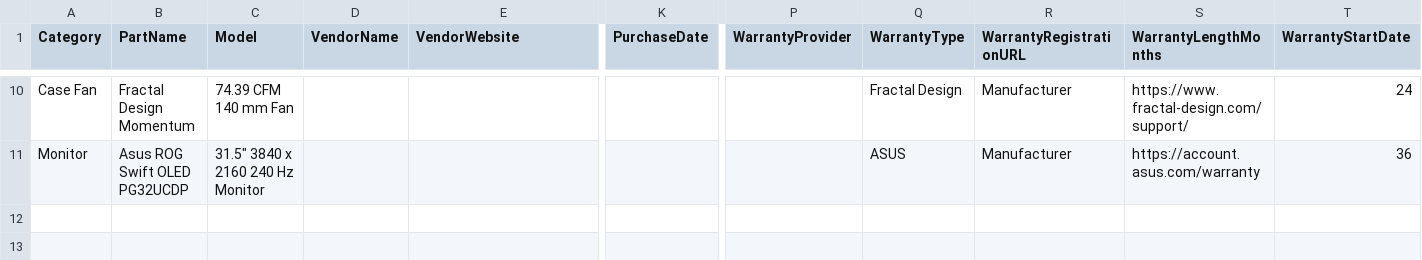
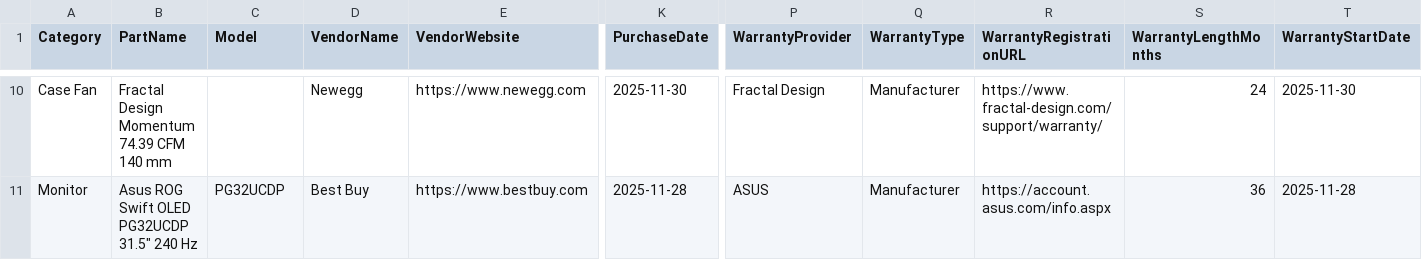
Before and after one commit to vvikramjhu/pc-build-matrix-tracker, a CSV file: data/pc_parts.csv, drawn as a sheet; only a part is shown, gaps mark what is left out; the diff covers the shown part only; the diff names each change by its address in the sheet, - before the commit and + after, or states it on an @@ line.

```diff
--- a/data/pc_parts.csv
+++ b/data/pc_parts.csv
-B10 (PartName): Fractal Design Momentum
+B10 (PartName): Fractal Design Momentum 74.39 CFM 140 mm
-C10 (Model): 74.39 CFM 140 mm Fan
+C10 (Model): (empty)
-D10 (VendorName): (empty)
+D10 (VendorName): Newegg
-E10 (VendorWebsite): (empty)
+E10 (VendorWebsite): https://www.newegg.com
-K10 (PurchaseDate): (empty)
+K10 (PurchaseDate): 2025-11-30
-P10 (WarrantyProvider): (empty)
+P10 (WarrantyProvider): Fractal Design
-Q10 (WarrantyType): Fractal Design
+Q10 (WarrantyType): Manufacturer
-R10 (WarrantyRegistrationURL): Manufacturer
+R10 (WarrantyRegistrationURL): https://www.fractal-design.com/support/warranty/
-S10 (WarrantyLengthMonths): https://www.fractal-design.com/support/
+S10 (WarrantyLengthMonths): 24
-T10 (WarrantyStartDate): 24
+T10 (WarrantyStartDate): 2025-11-30
-B11 (PartName): Asus ROG Swift OLED PG32UCDP
+B11 (PartName): Asus ROG Swift OLED PG32UCDP 31.5" 240 Hz
-C11 (Model): 31.5" 3840 x 2160 240 Hz Monitor
+C11 (Model): PG32UCDP
-D11 (VendorName): (empty)
+D11 (VendorName): Best Buy
-E11 (VendorWebsite): (empty)
+E11 (VendorWebsite): https://www.bestbuy.com
-K11 (PurchaseDate): (empty)
+K11 (PurchaseDate): 2025-11-28
-P11 (WarrantyProvider): (empty)
+P11 (WarrantyProvider): ASUS
-Q11 (WarrantyType): ASUS
+Q11 (WarrantyType): Manufacturer
-R11 (WarrantyRegistrationURL): Manufacturer
+R11 (WarrantyRegistrationURL): https://account.asus.com/info.aspx
-S11 (WarrantyLengthMonths): https://account.asus.com/warranty
+S11 (WarrantyLengthMonths): 36
-T11 (WarrantyStartDate): 36
+T11 (WarrantyStartDate): 2025-11-28
```
Also changed, not shown: 2 added rows, 2 removed rows and 104 edited cells elsewhere in this file, 1 other file.
